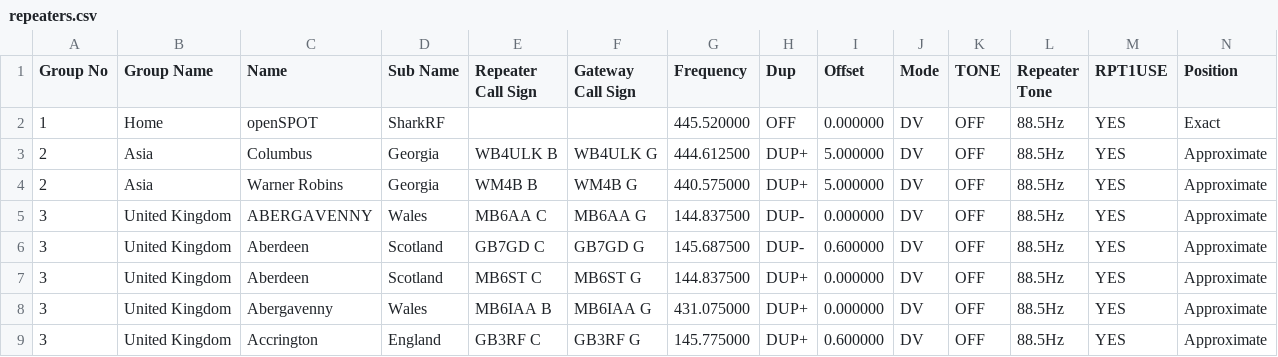
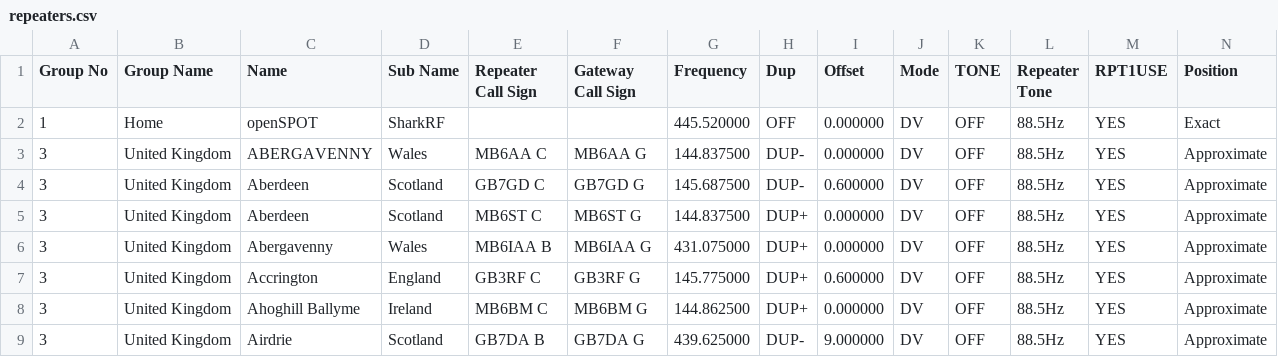
Before and after one commit to 0x9900/ic4100, a CSV file: repeaters.csv, drawn as a sheet; only a part is shown; the shorter side is filled out with more unchanged rows; rows hold the shown columns only; the diff names each change by its address in the sheet, - before the commit and + after, or states it on an @@ line.

Commit message:
Update repeaters.csv

```diff
--- a/repeaters.csv
+++ b/repeaters.csv
-row 3: 2 | Asia | Columbus | Georgia | WB4ULK B | WB4ULK G | 444.612500 | DUP+ | 5.000000 | DV | OFF | 88.5Hz | YES | Approximate
-row 4: 2 | Asia | Warner Robins | Georgia | WM4B B | WM4B G | 440.575000 | DUP+ | 5.000000 | DV | OFF | 88.5Hz | YES | Approximate
```
